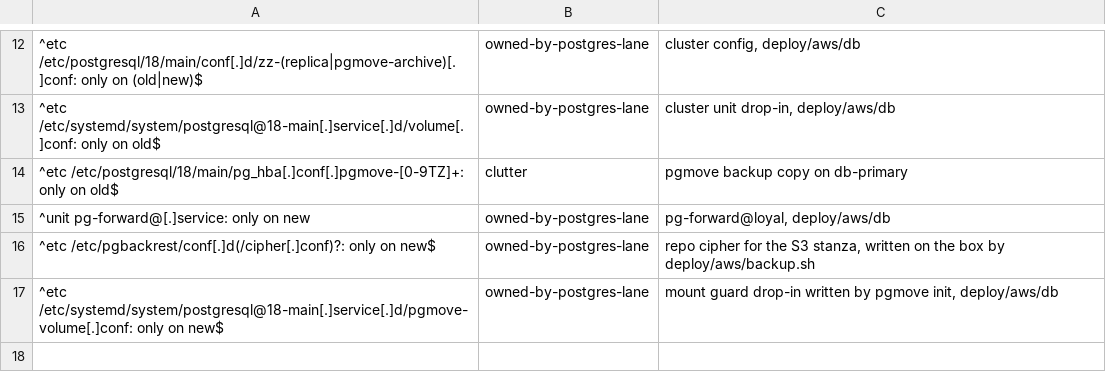
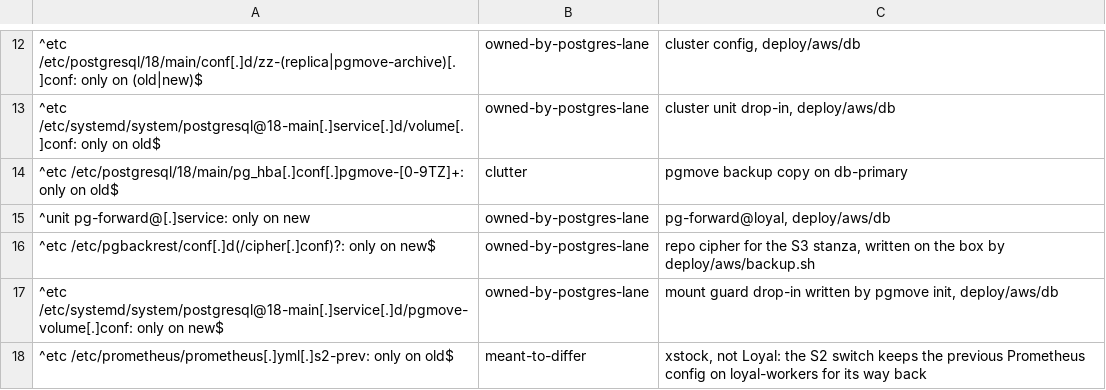
Before and after one commit to loyal-labs/loyal-yield-routing, a TSV file: deploy/aws/s4-services-hostdiff.tsv, drawn as a sheet; only a part is shown, gaps mark what is left out; the diff names each change by its address in the sheet, - before the commit and + after, or states it on an @@ line.

Commit message:
fix(aws): classify the S2 switch's kept Prometheus config in the S4 host diff

```diff
--- a/deploy/aws/s4-services-hostdiff.tsv
+++ b/deploy/aws/s4-services-hostdiff.tsv
+row 18: ^etc /etc/prometheus/prometheus[.]yml[.]s2-prev: only on old$ | meant-to-differ | xstock, not Loyal: the S2 switch keeps the previous Prometheus config on loyal-workers for its way back
```
